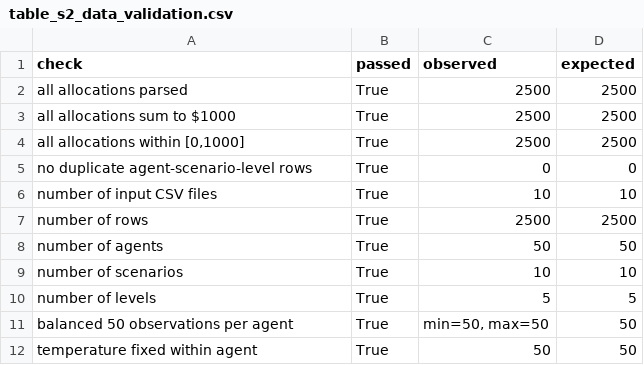
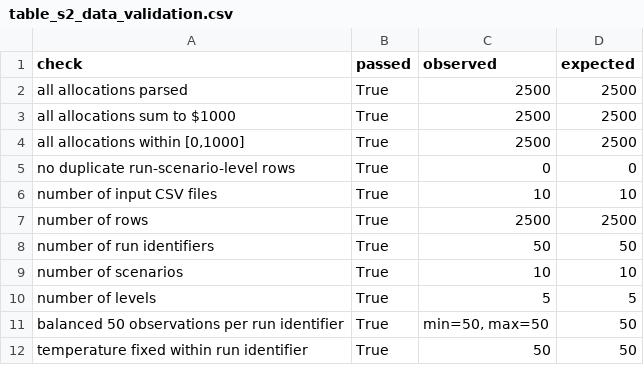
Before and after one commit to stevejbickley/crav-sequential-vignettes, a CSV file: tables/table_s2_data_validation.csv, drawn as a sheet.

```diff
--- a/tables/table_s2_data_validation.csv
+++ b/tables/table_s2_data_validation.csv
@@ -4,9 +4,9 @@ all allocations sum to $1000,True,2500,2500
 "all allocations within [0,1000]",True,2500,2500
-no duplicate agent-scenario-level rows,True,0,0
+no duplicate run-scenario-level rows,True,0,0
 number of input CSV files,True,10,10
 number of rows,True,2500,2500
-number of agents,True,50,50
+number of run identifiers,True,50,50
 number of scenarios,True,10,10
 number of levels,True,5,5
-balanced 50 observations per agent,True,"min=50, max=50",50
-temperature fixed within agent,True,50,50
+balanced 50 observations per run identifier,True,"min=50, max=50",50
+temperature fixed within run identifier,True,50,50
```
Also changed, not shown: tables/table_s11_context_coding_associations.csv, tables/table_s12_hypothesis_evidence.csv, 20 other files.
